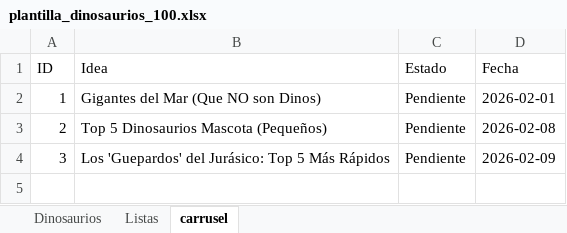
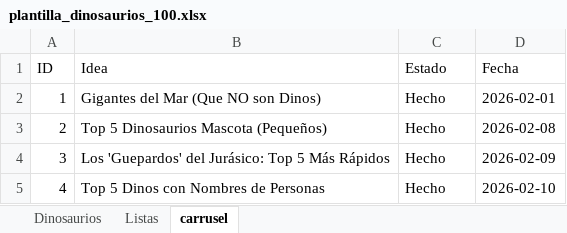
Before and after one commit to Pain6400/promts_dinos, an Excel workbook: plantilla_dinosaurios_100.xlsx, sheet carrusel, drawn as a sheet; values as stored, in another font and other column widths than the file's, no borders; the diff names each change by its address in the sheet, - before the commit and + after, or states it on an @@ line.

Commit message:
feat: Add new skill for scientifically accurate dinosaur prompt generation and a workflow for TikTok carousel images.

```diff
--- a/plantilla_dinosaurios_100.xlsx (sheet carrusel)
+++ b/plantilla_dinosaurios_100.xlsx (sheet carrusel)
-C2:C4 (Estado): Pendiente
+C2:C4 (Estado): Hecho
+row 5: 4 | Top 5 Dinos con Nombres de Personas | Hecho | 2026-02-10
```
Also changed, not shown: 5 other files.
